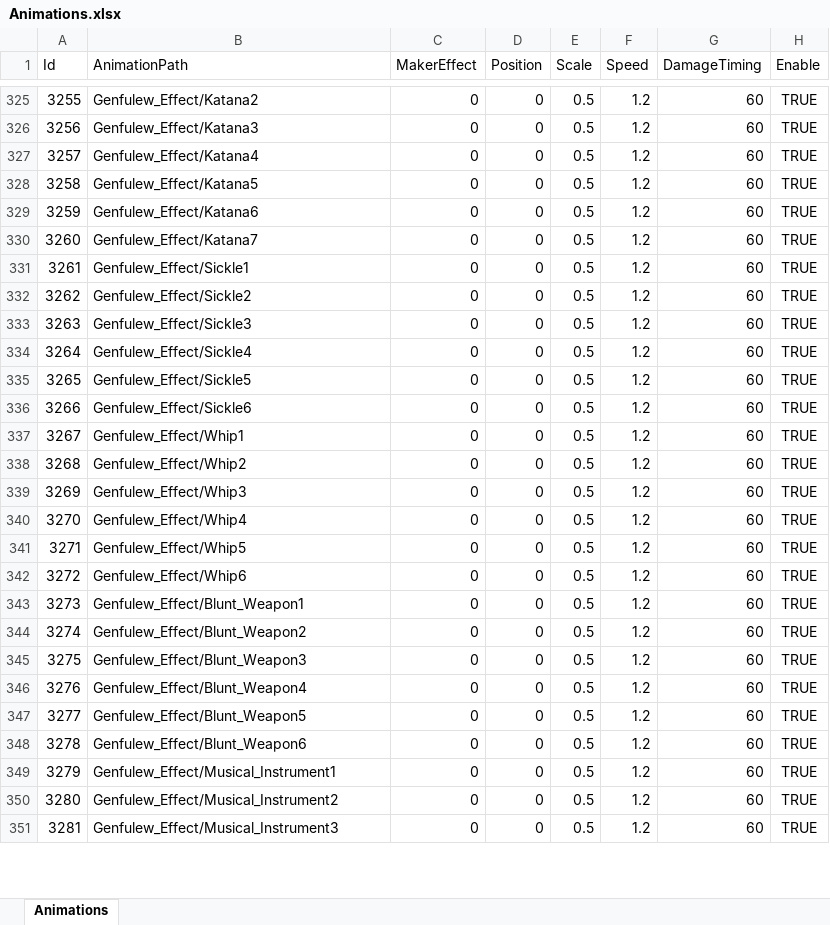
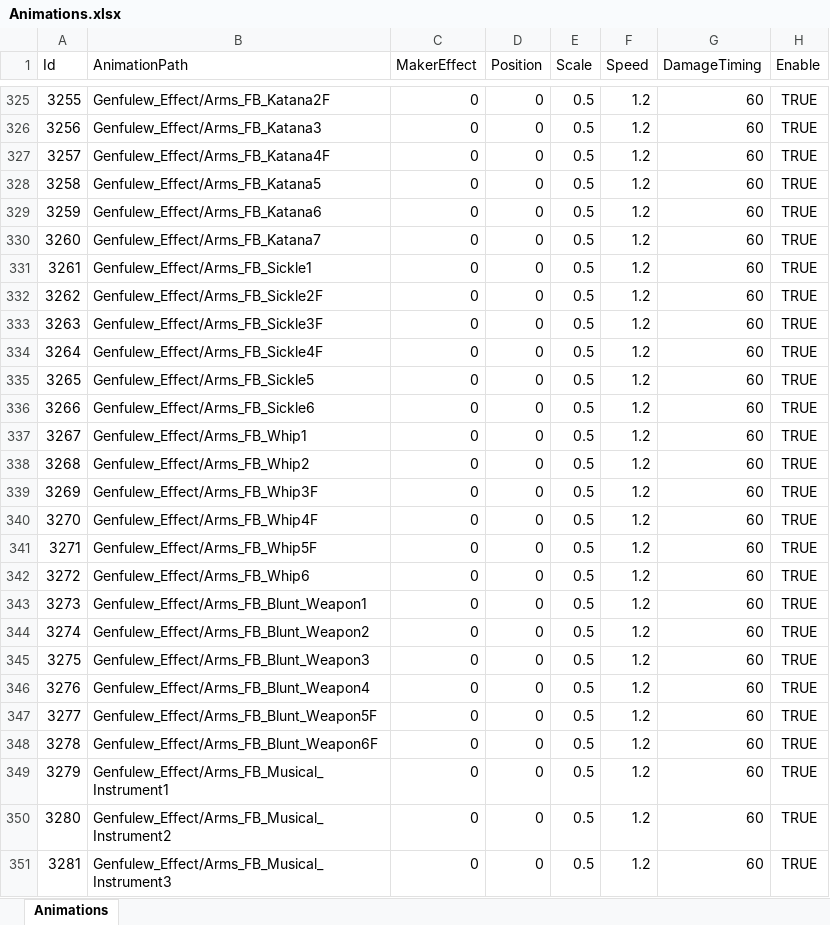
Before and after one commit to seedsclaft/hibikakeut, an Excel workbook: Assets/Data/Animations.xlsx, sheet Animations, drawn as a sheet; only a part is shown, gaps mark what is left out; values as stored, in another font and other column widths than the file's, no borders; the diff covers the shown part only; the diff names each change by its address in the sheet, - before the commit and + after, or states it on an @@ line.

```diff
--- a/Assets/Data/Animations.xlsx (sheet Animations)
+++ b/Assets/Data/Animations.xlsx (sheet Animations)
-B325 (AnimationPath): Genfulew_Effect/Katana2
+B325 (AnimationPath): Genfulew_Effect/Arms_FB_Katana2F
-B326 (AnimationPath): Genfulew_Effect/Katana3
+B326 (AnimationPath): Genfulew_Effect/Arms_FB_Katana3
-B327 (AnimationPath): Genfulew_Effect/Katana4
+B327 (AnimationPath): Genfulew_Effect/Arms_FB_Katana4F
-B328 (AnimationPath): Genfulew_Effect/Katana5
+B328 (AnimationPath): Genfulew_Effect/Arms_FB_Katana5
-B329 (AnimationPath): Genfulew_Effect/Katana6
+B329 (AnimationPath): Genfulew_Effect/Arms_FB_Katana6
-B330 (AnimationPath): Genfulew_Effect/Katana7
+B330 (AnimationPath): Genfulew_Effect/Arms_FB_Katana7
-B331 (AnimationPath): Genfulew_Effect/Sickle1
+B331 (AnimationPath): Genfulew_Effect/Arms_FB_Sickle1
-B332 (AnimationPath): Genfulew_Effect/Sickle2
+B332 (AnimationPath): Genfulew_Effect/Arms_FB_Sickle2F
-B333 (AnimationPath): Genfulew_Effect/Sickle3
+B333 (AnimationPath): Genfulew_Effect/Arms_FB_Sickle3F
-B334 (AnimationPath): Genfulew_Effect/Sickle4
+B334 (AnimationPath): Genfulew_Effect/Arms_FB_Sickle4F
-B335 (AnimationPath): Genfulew_Effect/Sickle5
+B335 (AnimationPath): Genfulew_Effect/Arms_FB_Sickle5
-B336 (AnimationPath): Genfulew_Effect/Sickle6
+B336 (AnimationPath): Genfulew_Effect/Arms_FB_Sickle6
-B337 (AnimationPath): Genfulew_Effect/Whip1
+B337 (AnimationPath): Genfulew_Effect/Arms_FB_Whip1
-B338 (AnimationPath): Genfulew_Effect/Whip2
+B338 (AnimationPath): Genfulew_Effect/Arms_FB_Whip2
-B339 (AnimationPath): Genfulew_Effect/Whip3
+B339 (AnimationPath): Genfulew_Effect/Arms_FB_Whip3F
-B340 (AnimationPath): Genfulew_Effect/Whip4
+B340 (AnimationPath): Genfulew_Effect/Arms_FB_Whip4F
-B341 (AnimationPath): Genfulew_Effect/Whip5
+B341 (AnimationPath): Genfulew_Effect/Arms_FB_Whip5F
-B342 (AnimationPath): Genfulew_Effect/Whip6
+B342 (AnimationPath): Genfulew_Effect/Arms_FB_Whip6
-B343 (AnimationPath): Genfulew_Effect/Blunt_Weapon1
+B343 (AnimationPath): Genfulew_Effect/Arms_FB_Blunt_Weapon1
-B344 (AnimationPath): Genfulew_Effect/Blunt_Weapon2
+B344 (AnimationPath): Genfulew_Effect/Arms_FB_Blunt_Weapon2
-B345 (AnimationPath): Genfulew_Effect/Blunt_Weapon3
+B345 (AnimationPath): Genfulew_Effect/Arms_FB_Blunt_Weapon3
-B346 (AnimationPath): Genfulew_Effect/Blunt_Weapon4
+B346 (AnimationPath): Genfulew_Effect/Arms_FB_Blunt_Weapon4
-B347 (AnimationPath): Genfulew_Effect/Blunt_Weapon5
+B347 (AnimationPath): Genfulew_Effect/Arms_FB_Blunt_Weapon5F
-B348 (AnimationPath): Genfulew_Effect/Blunt_Weapon6
+B348 (AnimationPath): Genfulew_Effect/Arms_FB_Blunt_Weapon6F
-B349 (AnimationPath): Genfulew_Effect/Musical_Instrument1
+B349 (AnimationPath): Genfulew_Effect/Arms_FB_Musical_Instrument1
-B350 (AnimationPath): Genfulew_Effect/Musical_Instrument2
+B350 (AnimationPath): Genfulew_Effect/Arms_FB_Musical_Instrument2
-B351 (AnimationPath): Genfulew_Effect/Musical_Instrument3
+B351 (AnimationPath): Genfulew_Effect/Arms_FB_Musical_Instrument3
```
Also changed, not shown: 142 added rows and 60 edited cells elsewhere in this sheet, 2 other files.
